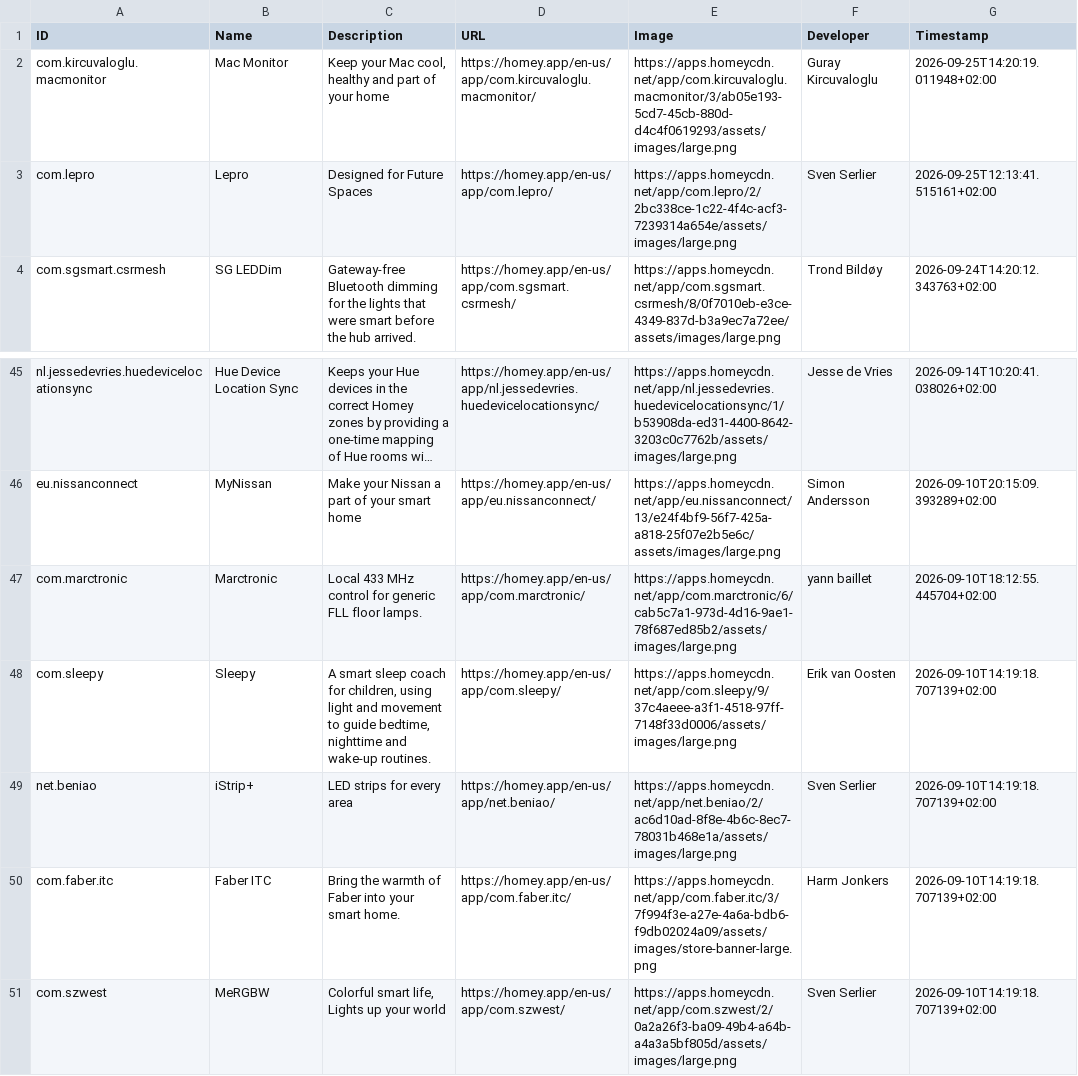
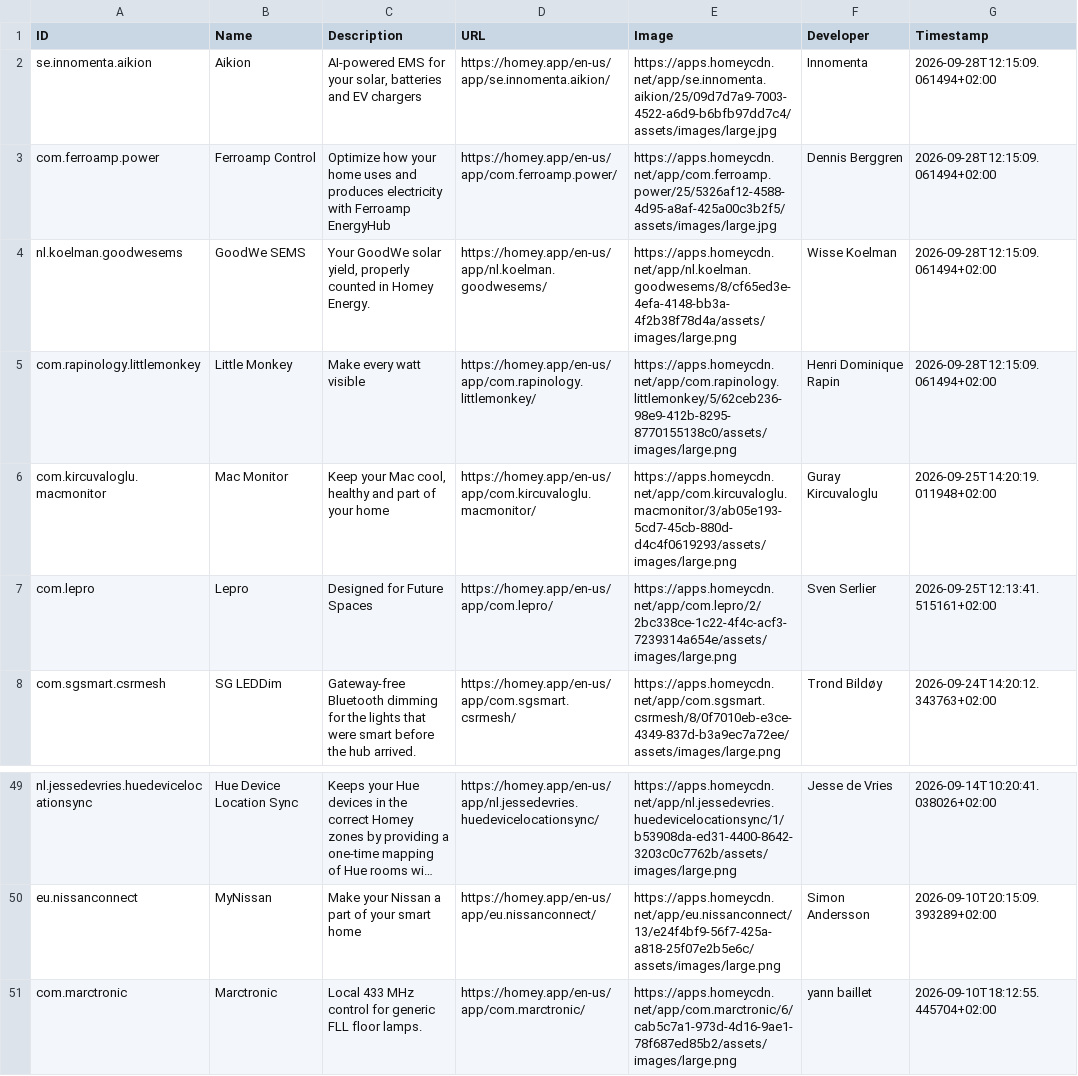
Before and after one commit to bennokress/rss-feeds, a TSV file: Homey App Store - New Apps/articles.tsv, drawn as a sheet; only a part is shown, gaps mark what is left out; long unchanged cells end in ….

```diff
--- a/Homey App Store - New Apps/articles.tsv
+++ b/Homey App Store - New Apps/articles.tsv
@@ -1,2 +1,6 @@
 ID	Name	Description	URL	Image	Developer	Timestamp
+se.innomenta.aikion	Aikion	AI-powered EMS for your solar, batteries and EV chargers	https://homey.app/en-us/app/se.innomenta.aikion/	https://apps.homeycdn.net/app/se.innomenta.aikion/25/09d7d7a9-7003-4522-a6d9-b6bfb97dd7c4/assets/images/large.jpg	Innomenta	2026-09-28T12:15:09.061494+02:00
+com.ferroamp.power	Ferroamp Control	Optimize how your home uses and produces electricity with Ferroamp EnergyHub	https://homey.app/en-us/app/com.ferroamp.power/	https://apps.homeycdn.net/app/com.ferroamp.power/25/5326af12-4588-4d95-a8af-425a00c3b2f5/assets/images/large.jpg	Dennis Berggren	2026-09-28T12:15:09.061494+02:00
+nl.koelman.goodwesems	GoodWe SEMS	Your GoodWe solar yield, properly counted in Homey Energy.	https://homey.app/en-us/app/nl.koelman.goodwesems/	https://apps.homeycdn.net/app/nl.koelman.goodwesems/8/cf65ed3e-4efa-4148-bb3a-4f2b38f78d4a/assets/images/large.png	Wisse Koelman	2026-09-28T12:15:09.061494+02:00
+com.rapinology.littlemonkey	Little Monkey	Make every watt visible	https://homey.app/en-us/app/com.rapinology.littlemonkey/	https://apps.homeycdn.net/app/com.rapinology.littlemonkey/5/62ceb236-98e9-412b-8295-8770155138c0/assets/images/large.png	Henri Dominique Rapin	2026-09-28T12:15:09.061494+02:00
 com.kircuvaloglu.macmonitor	Mac Monitor	Keep your Mac cool, healthy and part of your home	https://homey.app/en-us/app/com.kircuvaloglu.macmonitor/	https://apps.homeycdn.net/app/com.kircuvaloglu.macmonitor/3/ab05e193-5cd7-45cb-880d-d4c4f0619293/assets/images/large.png	Guray Kircuvaloglu	2026-09-25T14:20:19.011948+02:00
@@ -47,5 +51 @@ eu.nissanconnect	MyNissan	Make your Nissan a part of your smart home	https://hom
 com.marctronic	Marctronic	Local 433 MHz control for generic FLL floor lamps.	https://homey.app/en-us/app/com.marctronic/	https://apps.homeycdn.net/app/com.marctronic/6/cab5c7a1-973d-4d16-9ae1-78f687ed85b2/assets/images/large.png	yann baillet	2026-09-10T18:12:55.445704+02:00
-com.sleepy	Sleepy	A smart sleep coach for children, using light and movement to guide bedtime, nighttime and wake-up routines.	https://homey.app/en-us/app/com.sleepy/	https://apps.homeycdn.net/app/com.sleepy/9/37c4aeee-a3f1-4518-97ff-7148f33d0006/assets/images/large.png	Erik van Oosten	2026-09-10T14:19:18.707139+02:00
-net.beniao	iStrip+	LED strips for every area	https://homey.app/en-us/app/net.beniao/	https://apps.homeycdn.net/app/net.beniao/2/ac6d10ad-8f8e-4b6c-8ec7-78031b468e1a/assets/images/large.png	Sven Serlier	2026-09-10T14:19:18.707139+02:00
-com.faber.itc	Faber ITC	Bring the warmth of Faber into your smart home.	https://homey.app/en-us/app/com.faber.itc/	https://apps.homeycdn.net/app/com.faber.itc/3/7f994f3e-a27e-4a6a-bdb6-f9db02024a09/assets/images/store-banner-large.png	Harm Jonkers	2026-09-10T14:19:18.707139+02:00
-com.szwest	MeRGBW	Colorful smart life, Lights up your world	https://homey.app/en-us/app/com.szwest/	https://apps.homeycdn.net/app/com.szwest/2/0a2a26f3-ba09-49b4-a64b-a4a3a5bf805d/assets/images/large.png	Sven Serlier	2026-09-10T14:19:18.707139+02:00
```
Also changed, not shown: 1 other file.
